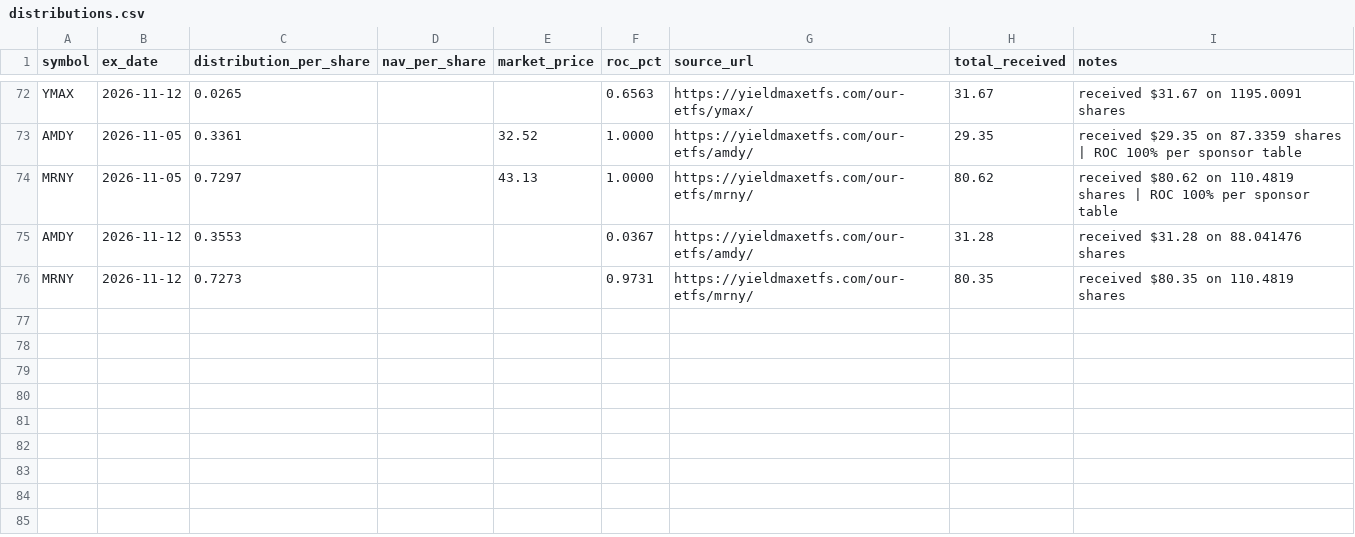
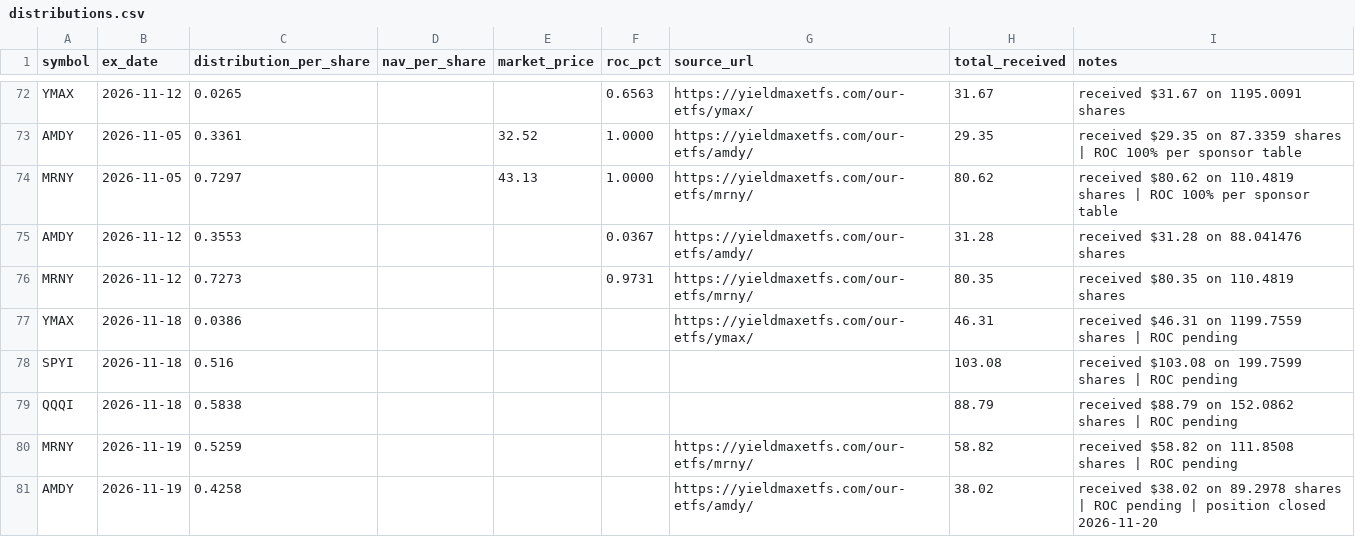
Before and after one commit to kevin-mumaw/income-portfolio-guardian, a CSV file: data/distributions.csv, drawn as a sheet; only a part is shown, gaps mark what is left out.

Commit message:
Log Nov 19-20 distributions (ROC pending)

```diff
--- a/data/distributions.csv
+++ b/data/distributions.csv
@@ -76 +76,6 @@ AMDY,2026-11-12,0.3553,,,0.0367,https://yieldmaxetfs.com/our-etfs/amdy/,31.28,re
 MRNY,2026-11-12,0.7273,,,0.9731,https://yieldmaxetfs.com/our-etfs/mrny/,80.35,received $80.35 on 110.4819 shares
+YMAX,2026-11-18,0.0386,,,,https://yieldmaxetfs.com/our-etfs/ymax/,46.31,received $46.31 on 1199.7559 shares | ROC pending
+SPYI,2026-11-18,0.516,,,,,103.08,received $103.08 on 199.7599 shares | ROC pending
+QQQI,2026-11-18,0.5838,,,,,88.79,received $88.79 on 152.0862 shares | ROC pending
+MRNY,2026-11-19,0.5259,,,,https://yieldmaxetfs.com/our-etfs/mrny/,58.82,received $58.82 on 111.8508 shares | ROC pending
+AMDY,2026-11-19,0.4258,,,,https://yieldmaxetfs.com/our-etfs/amdy/,38.02,received $38.02 on 89.2978 shares | ROC pending | position closed 2026-11-20
```
